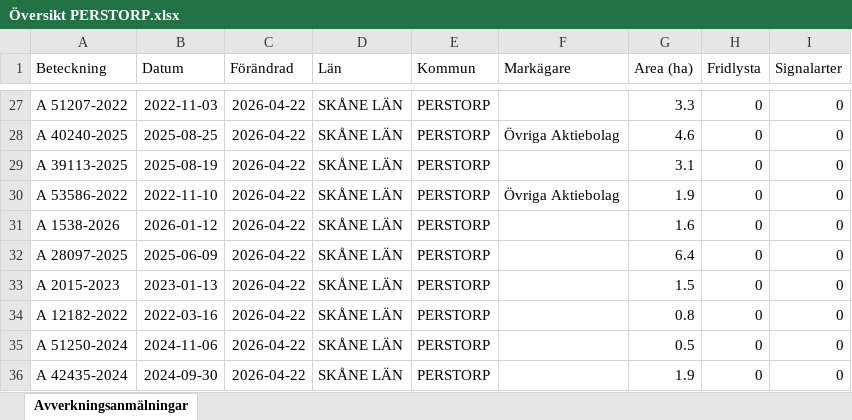
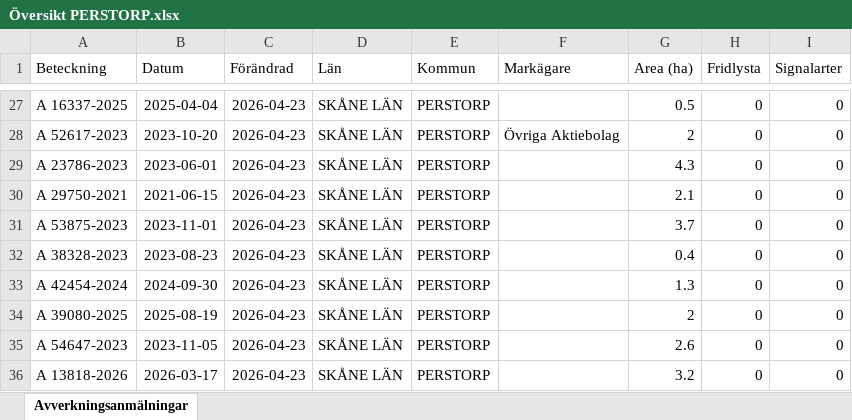
Before and after one commit to klasma/Logging_1275, an Excel workbook: Översikt PERSTORP.xlsx, sheet Avverkningsanmälningar, drawn as a sheet; only a part is shown, gaps mark what is left out; values as stored, in another font and other column widths than the file's, no borders; the diff covers the shown part only; the diff names each change by its address in the sheet, - before the commit and + after, or states it on an @@ line.

```diff
--- a/Översikt PERSTORP.xlsx (sheet Avverkningsanmälningar)
+++ b/Översikt PERSTORP.xlsx (sheet Avverkningsanmälningar)
-A27 (Beteckning): A 51207-2022
+A27 (Beteckning): A 16337-2025
-B27 (Datum): 2022-11-03
+B27 (Datum): 2025-04-04
-C27:C36 (Förändrad): 2026-04-22
+C27:C36 (Förändrad): 2026-04-23
-G27 (Area (ha)): 3.3
+G27 (Area (ha)): 0.5
-A28 (Beteckning): A 40240-2025
+A28 (Beteckning): A 52617-2023
-B28 (Datum): 2025-08-25
+B28 (Datum): 2023-10-20
-G28 (Area (ha)): 4.6
+G28 (Area (ha)): 2
-A29 (Beteckning): A 39113-2025
+A29 (Beteckning): A 23786-2023
-B29 (Datum): 2025-08-19
+B29 (Datum): 2023-06-01
-G29 (Area (ha)): 3.1
+G29 (Area (ha)): 4.3
-A30 (Beteckning): A 53586-2022
+A30 (Beteckning): A 29750-2021
-B30 (Datum): 2022-11-10
+B30 (Datum): 2021-06-15
-F30 (Markägare): Övriga Aktiebolag
+F30 (Markägare): (empty)
-G30 (Area (ha)): 1.9
+G30 (Area (ha)): 2.1
-A31 (Beteckning): A 1538-2026
+A31 (Beteckning): A 53875-2023
-B31 (Datum): 2026-01-12
+B31 (Datum): 2023-11-01
-G31 (Area (ha)): 1.6
+G31 (Area (ha)): 3.7
-A32 (Beteckning): A 28097-2025
+A32 (Beteckning): A 38328-2023
-B32 (Datum): 2025-06-09
+B32 (Datum): 2023-08-23
-G32 (Area (ha)): 6.4
+G32 (Area (ha)): 0.4
-A33 (Beteckning): A 2015-2023
+A33 (Beteckning): A 42454-2024
-B33 (Datum): 2023-01-13
+B33 (Datum): 2024-09-30
-G33 (Area (ha)): 1.5
+G33 (Area (ha)): 1.3
-A34 (Beteckning): A 12182-2022
+A34 (Beteckning): A 39080-2025
-B34 (Datum): 2022-03-16
+B34 (Datum): 2025-08-19
-G34 (Area (ha)): 0.8
+G34 (Area (ha)): 2
-A35 (Beteckning): A 51250-2024
+A35 (Beteckning): A 54647-2023
-B35 (Datum): 2024-11-06
+B35 (Datum): 2023-11-05
-G35 (Area (ha)): 0.5
+G35 (Area (ha)): 2.6
-A36 (Beteckning): A 42435-2024
+A36 (Beteckning): A 13818-2026
-B36 (Datum): 2024-09-30
+B36 (Datum): 2026-03-17
-G36 (Area (ha)): 1.9
+G36 (Area (ha)): 3.2
```
Also changed, not shown: 431 edited cells elsewhere in this sheet, artfynd/A 145-2026 artfynd.xlsx, artfynd/A 32842-2024 artfynd.xlsx, 19 other files.
